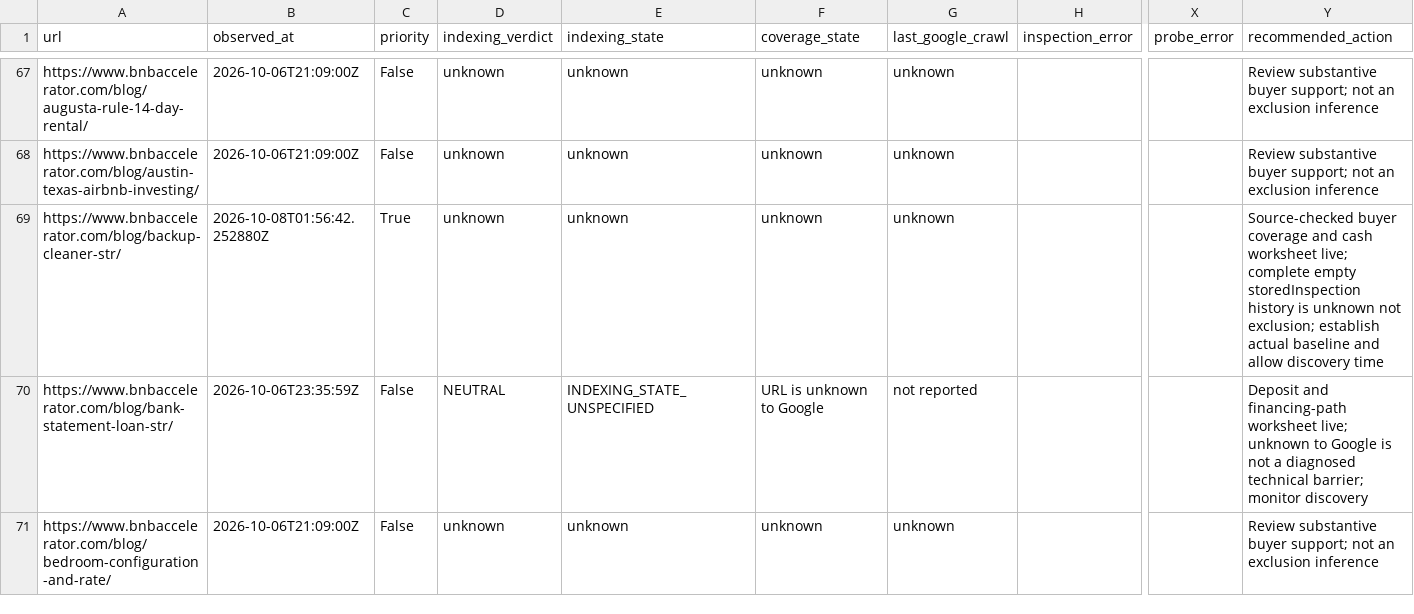
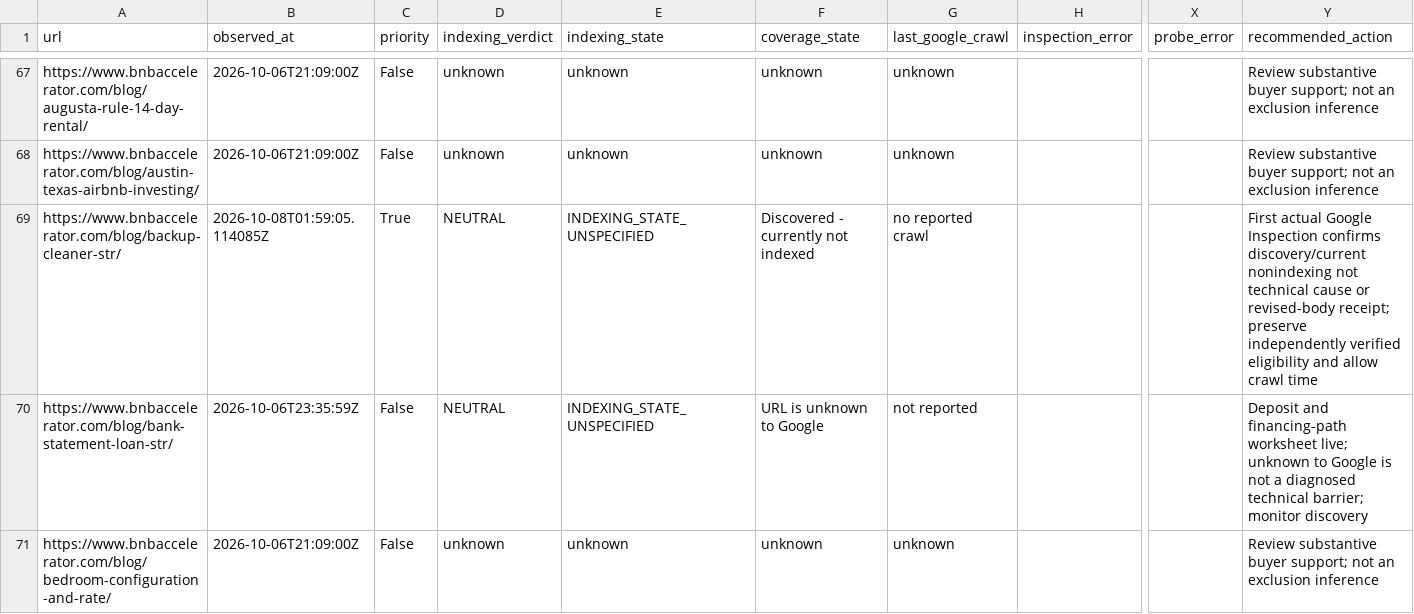
Before and after one commit to drconnorrobertson/bnb-accelerator-site, a CSV file: _gen/blog-indexing-inventory.csv, drawn as a sheet; only a part is shown, gaps mark what is left out; the diff names each change by its address in the sheet, - before the commit and + after, or states it on an @@ line.

Commit message:
Record first backup-cleaner Google discovery baseline

```diff
--- a/_gen/blog-indexing-inventory.csv
+++ b/_gen/blog-indexing-inventory.csv
-B69 (observed_at): 2026-10-08T01:56:42.252880Z
+B69 (observed_at): 2026-10-08T01:59:05.114085Z
-D69 (indexing_verdict): unknown
+D69 (indexing_verdict): NEUTRAL
-E69 (indexing_state): unknown
+E69 (indexing_state): INDEXING_STATE_UNSPECIFIED
-F69 (coverage_state): unknown
+F69 (coverage_state): Discovered - currently not indexed
-G69 (last_google_crawl): unknown
+G69 (last_google_crawl): no reported crawl
-Y69 (recommended_action): Source-checked buyer coverage and cash worksheet live; complete empty storedInspection history is unknown not exclusion; establish actual baseline and allow discovery time
+Y69 (recommended_action): First actual Google Inspection confirms discovery/current nonindexing not technical cause or revised-body receipt; preserve independently verified eligibility and allow crawl time
```
Also changed, not shown: 4 other files.
